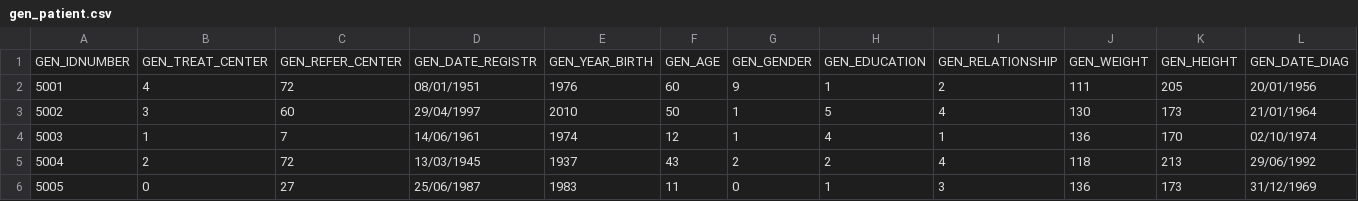
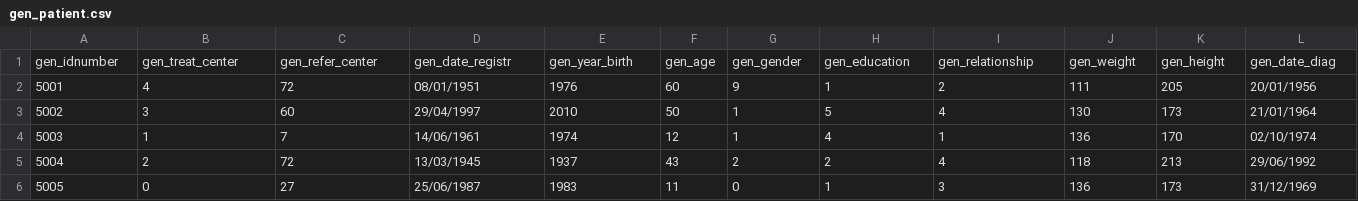
Before and after one commit to shashankmc/FilesForQuickAccess, a CSV file: gen_patient.csv, drawn as a sheet; only a part is shown; removed rows and columns are numbered as before the commit, all else as after; rows hold the shown columns only; the diff names each change by its address in the sheet, - before the commit and + after, or states it on an @@ line.

```diff
--- a/gen_patient.csv
+++ b/gen_patient.csv
-row 1: GEN_IDNUMBER | GEN_TREAT_CENTER | GEN_REFER_CENTER | GEN_DATE_REGISTR | GEN_YEAR_BIRTH | GEN_AGE | GEN_GENDER | GEN_EDUCATION | GEN_RELATIONSHIP | GEN_WEIGHT | GEN_HEIGHT | GEN_DATE_DIAG
+row 1: gen_idnumber | gen_treat_center | gen_refer_center | gen_date_registr | gen_year_birth | gen_age | gen_gender | gen_education | gen_relationship | gen_weight | gen_height | gen_date_diag
```
Also changed, not shown: gen_alcohol.csv, gen_other_cancer.csv, 2 other files.
